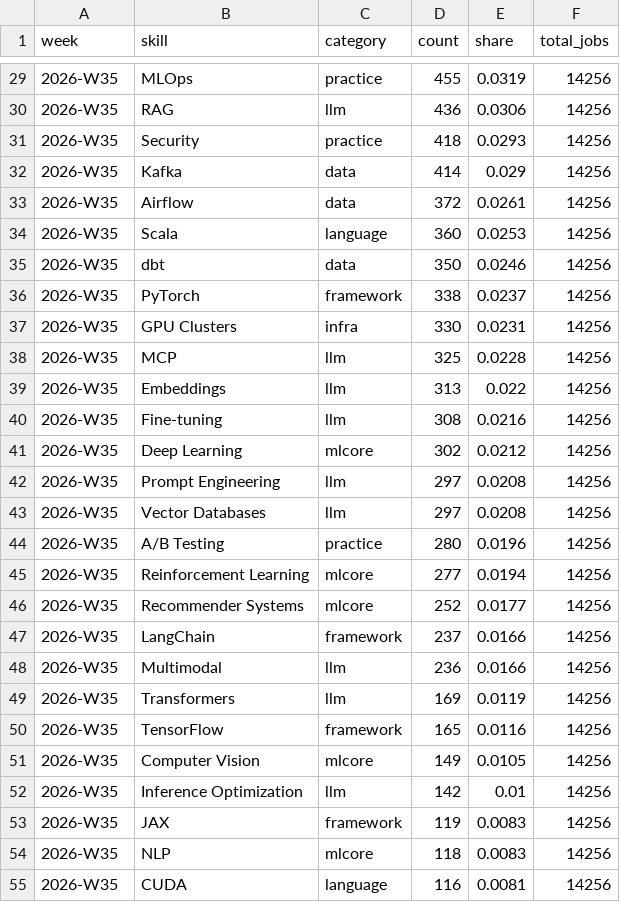
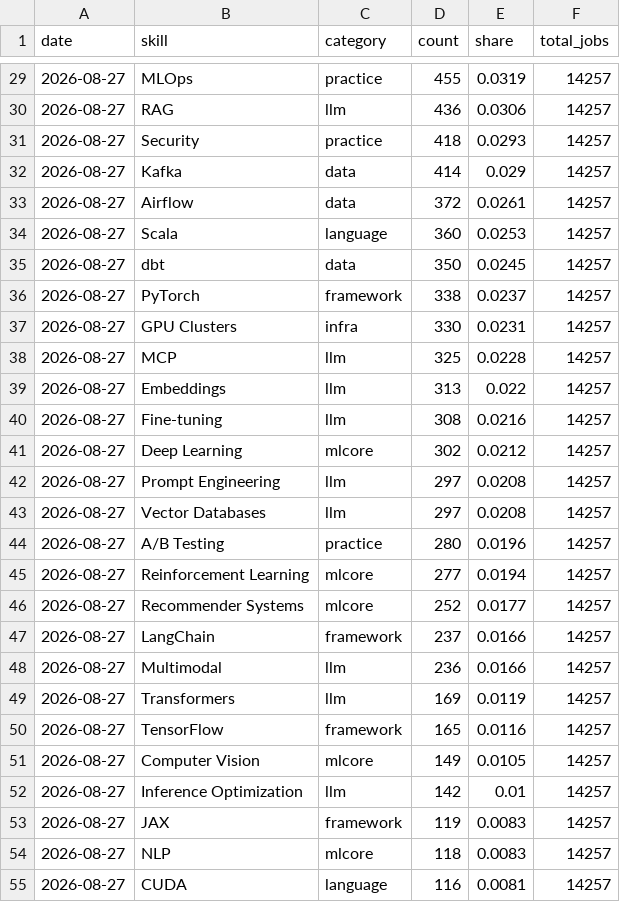
Before and after one commit to sarajmcghee/ai-job-radar, a CSV file: data/trends.csv, drawn as a sheet; only a part is shown, gaps mark what is left out; the diff covers the shown part only.

```diff
--- a/data/trends.csv
+++ b/data/trends.csv
@@ -1 +1 @@
-week,skill,category,count,share,total_jobs
+date,skill,category,count,share,total_jobs
@@ -29,27 +29,27 @@ week,skill,category,count,share,total_jobs
-2026-W35,MLOps,practice,455,0.0319,14256
-2026-W35,RAG,llm,436,0.0306,14256
-2026-W35,Security,practice,418,0.0293,14256
-2026-W35,Kafka,data,414,0.029,14256
-2026-W35,Airflow,data,372,0.0261,14256
-2026-W35,Scala,language,360,0.0253,14256
-2026-W35,dbt,data,350,0.0246,14256
-2026-W35,PyTorch,framework,338,0.0237,14256
-2026-W35,GPU Clusters,infra,330,0.0231,14256
-2026-W35,MCP,llm,325,0.0228,14256
-2026-W35,Embeddings,llm,313,0.022,14256
-2026-W35,Fine-tuning,llm,308,0.0216,14256
-2026-W35,Deep Learning,mlcore,302,0.0212,14256
-2026-W35,Prompt Engineering,llm,297,0.0208,14256
-2026-W35,Vector Databases,llm,297,0.0208,14256
-2026-W35,A/B Testing,practice,280,0.0196,14256
-2026-W35,Reinforcement Learning,mlcore,277,0.0194,14256
-2026-W35,Recommender Systems,mlcore,252,0.0177,14256
-2026-W35,LangChain,framework,237,0.0166,14256
-2026-W35,Multimodal,llm,236,0.0166,14256
-2026-W35,Transformers,llm,169,0.0119,14256
-2026-W35,TensorFlow,framework,165,0.0116,14256
-2026-W35,Computer Vision,mlcore,149,0.0105,14256
-2026-W35,Inference Optimization,llm,142,0.01,14256
-2026-W35,JAX,framework,119,0.0083,14256
-2026-W35,NLP,mlcore,118,0.0083,14256
-2026-W35,CUDA,language,116,0.0081,14256
+2026-08-27,MLOps,practice,455,0.0319,14257
+2026-08-27,RAG,llm,436,0.0306,14257
+2026-08-27,Security,practice,418,0.0293,14257
+2026-08-27,Kafka,data,414,0.029,14257
+2026-08-27,Airflow,data,372,0.0261,14257
+2026-08-27,Scala,language,360,0.0253,14257
+2026-08-27,dbt,data,350,0.0245,14257
+2026-08-27,PyTorch,framework,338,0.0237,14257
+2026-08-27,GPU Clusters,infra,330,0.0231,14257
+2026-08-27,MCP,llm,325,0.0228,14257
+2026-08-27,Embeddings,llm,313,0.022,14257
+2026-08-27,Fine-tuning,llm,308,0.0216,14257
+2026-08-27,Deep Learning,mlcore,302,0.0212,14257
+2026-08-27,Prompt Engineering,llm,297,0.0208,14257
+2026-08-27,Vector Databases,llm,297,0.0208,14257
+2026-08-27,A/B Testing,practice,280,0.0196,14257
+2026-08-27,Reinforcement Learning,mlcore,277,0.0194,14257
+2026-08-27,Recommender Systems,mlcore,252,0.0177,14257
+2026-08-27,LangChain,framework,237,0.0166,14257
+2026-08-27,Multimodal,llm,236,0.0166,14257
+2026-08-27,Transformers,llm,169,0.0119,14257
+2026-08-27,TensorFlow,framework,165,0.0116,14257
+2026-08-27,Computer Vision,mlcore,149,0.0105,14257
+2026-08-27,Inference Optimization,llm,142,0.01,14257
+2026-08-27,JAX,framework,119,0.0083,14257
+2026-08-27,NLP,mlcore,118,0.0083,14257
+2026-08-27,CUDA,language,116,0.0081,14257
```
Also changed, not shown: 92 edited cells elsewhere in this file, 13 other files.
